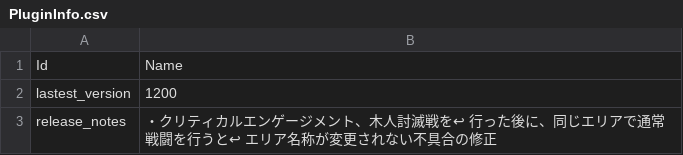
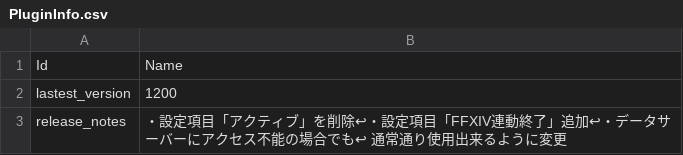
Before and after one commit to Eoshria/Test_4a05r4_IVX_Data, a CSV file: PluginInfo.csv, drawn as a sheet.

Commit message:
Update PluginInfo.csv

```diff
--- a/PluginInfo.csv
+++ b/PluginInfo.csv
@@ -2,2 +2,2 @@
 "lastest_version","1200"
-"release_notes","・クリティカルエンゲージメント、木人討滅戦を↩　行った後に、同じエリアで通常戦闘を行うと↩　エリア名称が変更されない不具合の修正"
+"release_notes","・設定項目「アクティブ」を削除↩・設定項目「FFXIV連動終了」追加↩・データサーバーにアクセス不能の場合でも↩　通常通り使用出来るように変更"
```
